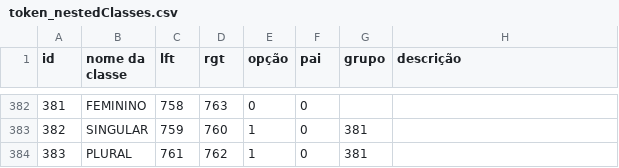
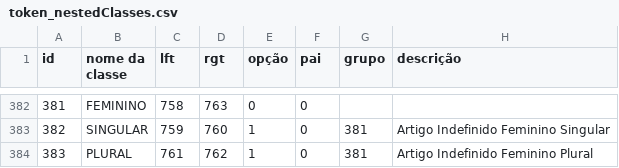
Before and after one commit to wash-git/Tokens, a CSV file: to_info/token_nestedClasses.csv, drawn as a sheet; only a part is shown, gaps mark what is left out; the diff covers the shown part only.

```diff
--- a/to_info/token_nestedClasses.csv
+++ b/to_info/token_nestedClasses.csv
@@ -382,3 +382,3 @@
 "381","FEMININO","758","763","0","0",,
-"382","SINGULAR","759","760","1","0","381",
-"383","PLURAL","761","762","1","0","381",
+"382","SINGULAR","759","760","1","0","381","Artigo Indefinido Feminino Singular"
+"383","PLURAL","761","762","1","0","381","Artigo Indefinido Feminino Plural"
```
Also changed, not shown: 98 edited cells elsewhere in this file, to_info/token_nestedClasses-portugues.csv, 7 other files.
